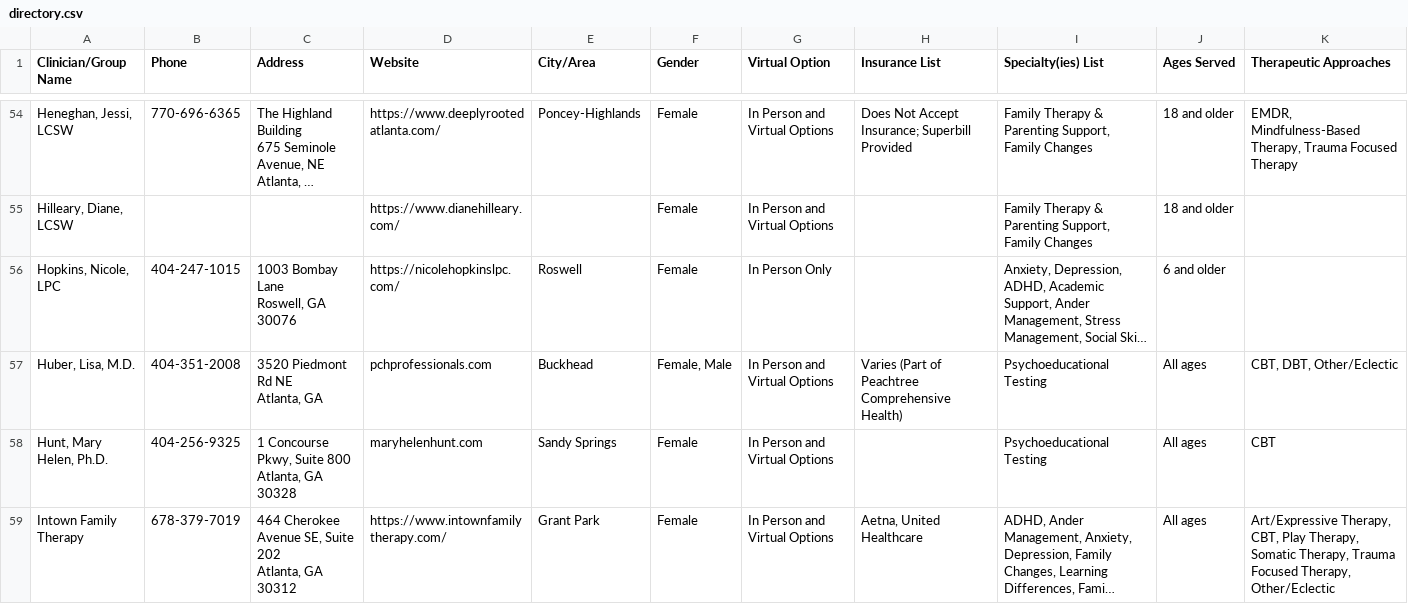
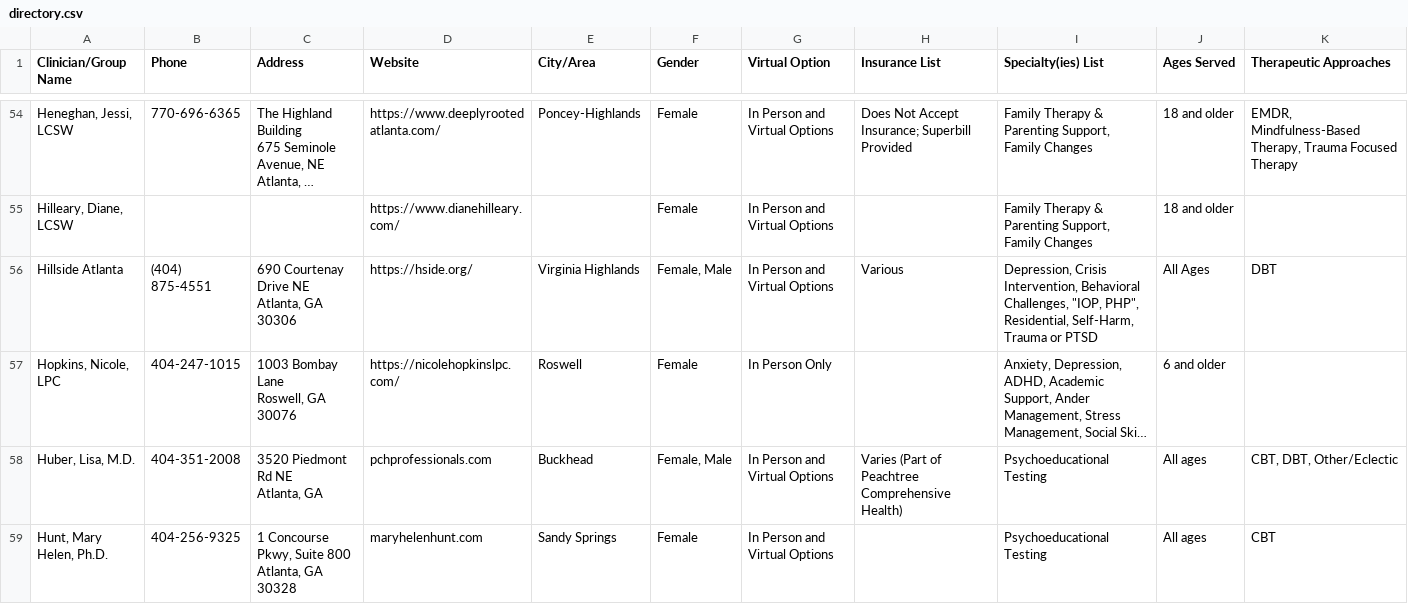
Before and after one commit to WACounseling/Counseling-Directory, a CSV file: data/directory.csv, drawn as a sheet; only a part is shown, gaps mark what is left out; the shorter side is filled out with more unchanged rows; long unchanged cells end in …; ↵ is a line break in a cell; the diff covers the shown part only; the diff names each change by its address in the sheet, - before the commit and + after, or states it on an @@ line.

```diff
--- a/data/directory.csv
+++ b/data/directory.csv
+row 56: Hillside Atlanta | (404) 875-4551 | 690 Courtenay Drive NE ↵ Atlanta, GA 30306 | https://hside.org/ | Virginia Highlands | Female, Male | In Person and Virtual Options | Various | Depression, Crisis Intervention, Behavioral Challenges, "IOP, PHP", Residential, Self-Harm, Trauma or PTSD | All Ages | DBT
```
Also changed, not shown: 3 added rows and 1 removed row elsewhere in this file, 1 other file.
